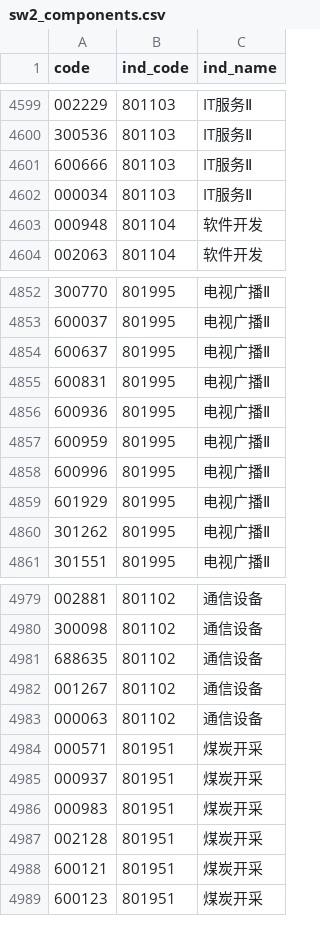
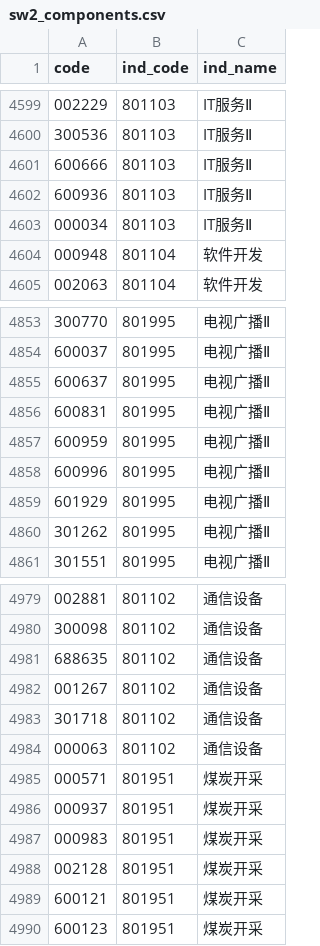
Before and after one commit to haiNono/market-dashboard, a CSV file: data/sw2_components.csv, drawn as a sheet; only a part is shown, gaps mark what is left out; removed rows and columns are numbered as before the commit, all else as after; the diff names each change by its address in the sheet, - before the commit and + after, or states it on an @@ line.

```diff
--- a/data/sw2_components.csv
+++ b/data/sw2_components.csv
+row 4602: 600936 | 801103 | IT服务Ⅱ
-row 4856: 600936 | 801995 | 电视广播Ⅱ
+row 4983: 301718 | 801102 | 通信设备
```
Also changed, not shown: data/option_pcr.csv, data/sector_光通信.csv, 13 other files.
